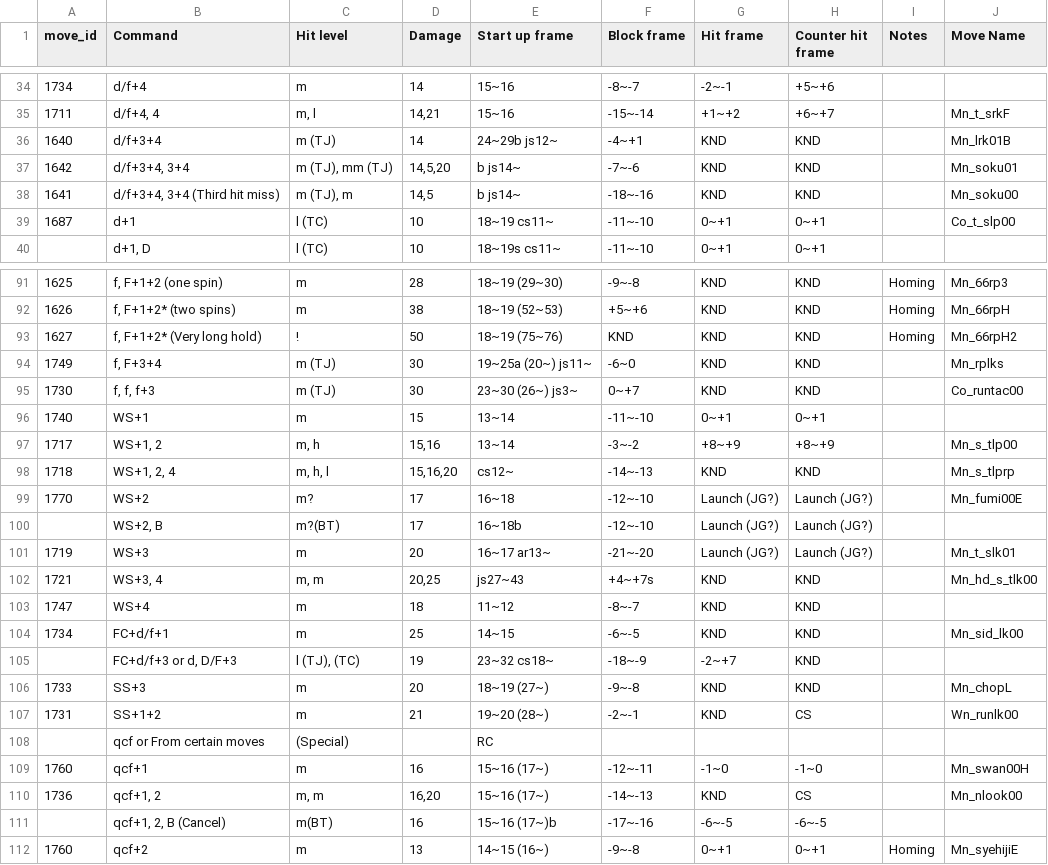
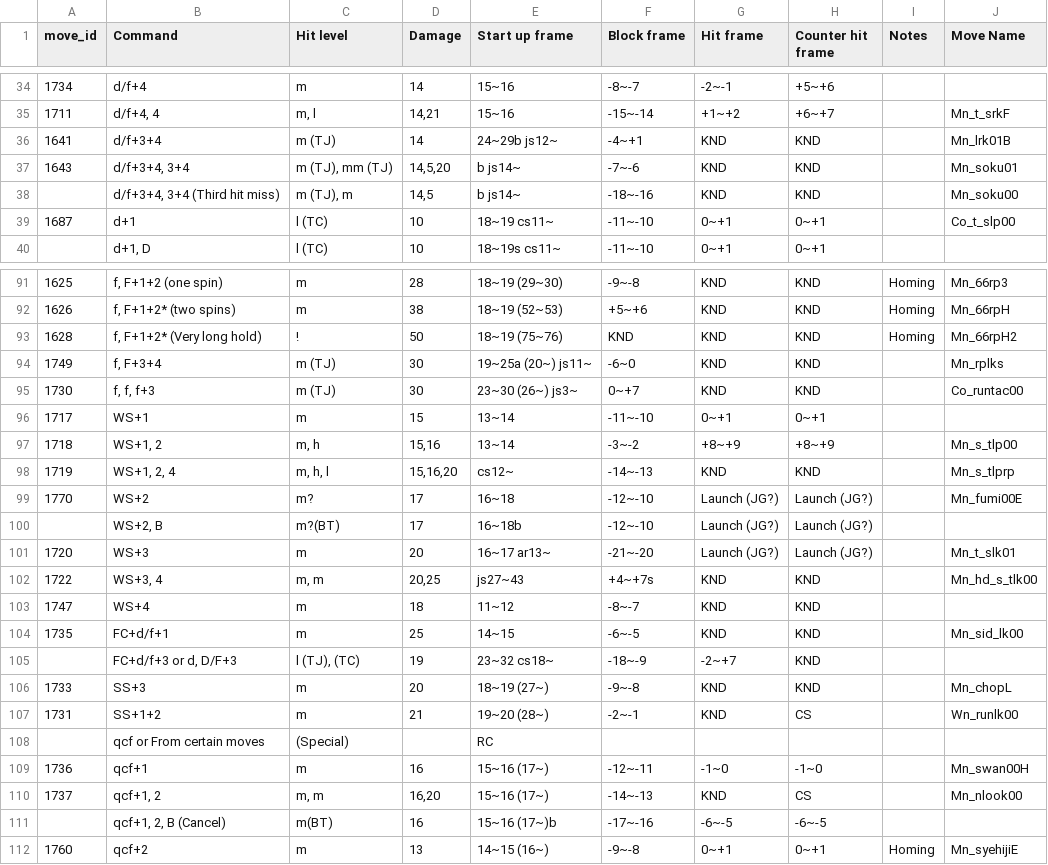
Before and after one commit to dcep93/TekkenBot, a CSV file: assets/database/lili.csv, drawn as a sheet; only a part is shown, gaps mark what is left out; the diff covers the shown part only.

```diff
--- a/assets/database/lili.csv
+++ b/assets/database/lili.csv
@@ -35,5 +35,5 @@ move_id	Command	Hit level	Damage	Start up frame	Block frame	Hit frame	Counter hi
 1711	d/f+4, 4	m, l	14,21	15~16	-15~-14	+1~+2	+6~+7		Mn_t_srkF
-1640	d/f+3+4	m (TJ)	14	24~29b js12~	-4~+1	KND	KND		Mn_lrk01B
-1642	d/f+3+4, 3+4	m (TJ), mm (TJ)	14,5,20	b js14~	-7~-6	KND	KND		Mn_soku01
-1641	d/f+3+4, 3+4 (Third hit miss)	m (TJ), m	14,5	b js14~	-18~-16	KND	KND		Mn_soku00
+1641	d/f+3+4	m (TJ)	14	24~29b js12~	-4~+1	KND	KND		Mn_lrk01B
+1643	d/f+3+4, 3+4	m (TJ), mm (TJ)	14,5,20	b js14~	-7~-6	KND	KND		Mn_soku01
+	d/f+3+4, 3+4 (Third hit miss)	m (TJ), m	14,5	b js14~	-18~-16	KND	KND		Mn_soku00
 1687	d+1	l (TC)	10	18~19 cs11~	-11~-10	0~+1	0~+1		Co_t_slp00
@@ -92,14 +92,14 @@ move_id	Command	Hit level	Damage	Start up frame	Block frame	Hit frame	Counter hi
 1626	f, F+1+2* (two spins)	m	38	18~19 (52~53)	+5~+6	KND	KND	Homing	Mn_66rpH
-1627	f, F+1+2* (Very long hold)	!	50	18~19 (75~76)	KND	KND	KND	Homing	Mn_66rpH2
+1628	f, F+1+2* (Very long hold)	!	50	18~19 (75~76)	KND	KND	KND	Homing	Mn_66rpH2
 1749	f, F+3+4	m (TJ)	30	19~25a (20~) js11~	-6~0	KND	KND		Mn_rplks
 1730	f, f, f+3	m (TJ)	30	23~30 (26~) js3~	0~+7	KND	KND		Co_runtac00
-1740	WS+1	m	15	13~14	-11~-10	0~+1	0~+1		
-1717	WS+1, 2	m, h	15,16	13~14	-3~-2	+8~+9	+8~+9		Mn_s_tlp00
-1718	WS+1, 2, 4	m, h, l	15,16,20	cs12~	-14~-13	KND	KND		Mn_s_tlprp
+1717	WS+1	m	15	13~14	-11~-10	0~+1	0~+1		
+1718	WS+1, 2	m, h	15,16	13~14	-3~-2	+8~+9	+8~+9		Mn_s_tlp00
+1719	WS+1, 2, 4	m, h, l	15,16,20	cs12~	-14~-13	KND	KND		Mn_s_tlprp
 1770	WS+2	m?	17	16~18	-12~-10	Launch (JG?)	Launch (JG?)		Mn_fumi00E
 	WS+2, B	m?(BT)	17	16~18b	-12~-10	Launch (JG?)	Launch (JG?)		
-1719	WS+3	m	20	16~17 ar13~	-21~-20	Launch (JG?)	Launch (JG?)		Mn_t_slk01
-1721	WS+3, 4	m, m	20,25	js27~43	+4~+7s	KND	KND		Mn_hd_s_tlk00
+1720	WS+3	m	20	16~17 ar13~	-21~-20	Launch (JG?)	Launch (JG?)		Mn_t_slk01
+1722	WS+3, 4	m, m	20,25	js27~43	+4~+7s	KND	KND		Mn_hd_s_tlk00
 1747	WS+4	m	18	11~12	-8~-7	KND	KND		
-1734	FC+d/f+1	m	25	14~15	-6~-5	KND	KND		Mn_sid_lk00
+1735	FC+d/f+1	m	25	14~15	-6~-5	KND	KND		Mn_sid_lk00
 	FC+d/f+3 or d, D/F+3	l (TJ),  (TC)	19	23~32 cs18~	-18~-9	-2~+7	KND		
@@ -108,4 +108,4 @@ move_id	Command	Hit level	Damage	Start up frame	Block frame	Hit frame	Counter hi
 	qcf or From certain moves	(Special)		RC					
-1760	qcf+1	m	16	15~16 (17~)	-12~-11	-1~0	-1~0		Mn_swan00H
-1736	qcf+1, 2	m, m	16,20	15~16 (17~)	-14~-13	KND	CS		Mn_nlook00
+1736	qcf+1	m	16	15~16 (17~)	-12~-11	-1~0	-1~0		Mn_swan00H
+1737	qcf+1, 2	m, m	16,20	15~16 (17~)	-14~-13	KND	CS		Mn_nlook00
 	qcf+1, 2, B (Cancel)	m(BT)	16	15~16 (17~)b	-17~-16	-6~-5	-6~-5		
```
Also changed, not shown: 10 edited cells elsewhere in this file, assets/database/akuma.csv, assets/database/asuka.csv, 7 other files.
